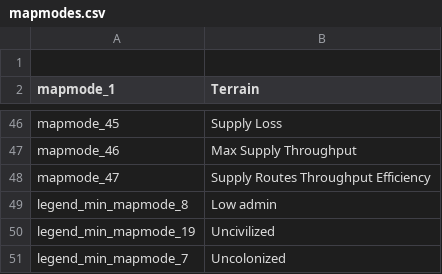
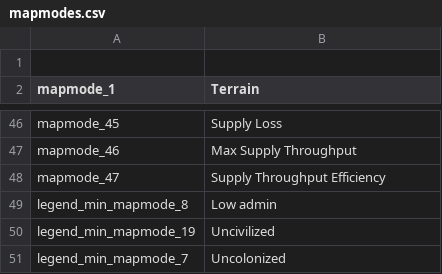
Before and after one commit to ZombieFreak115/Project-Alice, a CSV file: assets/localisation/en-US/mapmodes.csv, drawn as a sheet; only a part is shown, gaps mark what is left out.

```diff
--- a/assets/localisation/en-US/mapmodes.csv
+++ b/assets/localisation/en-US/mapmodes.csv
@@ -47,3 +47,3 @@ mapmode_45;Supply Loss
 mapmode_46;Max Supply Throughput
-mapmode_47;Supply Routes Throughput Efficiency
+mapmode_47;Supply Throughput Efficiency
 legend_min_mapmode_8;Low admin
```
Also changed, not shown: assets/localisation/en-US/alice.csv, 10 other files.
